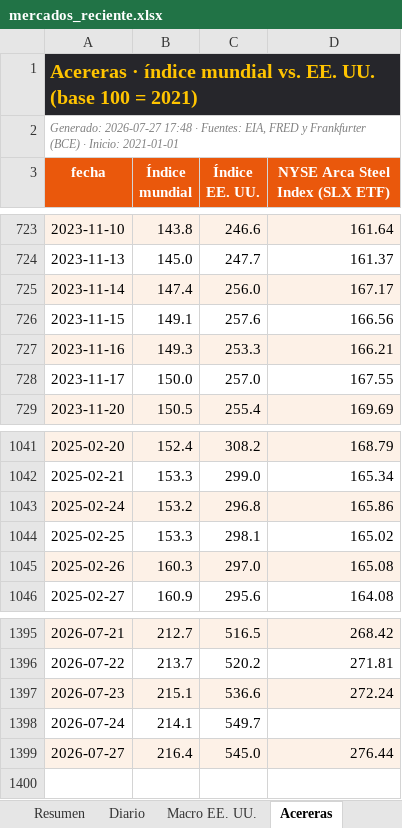
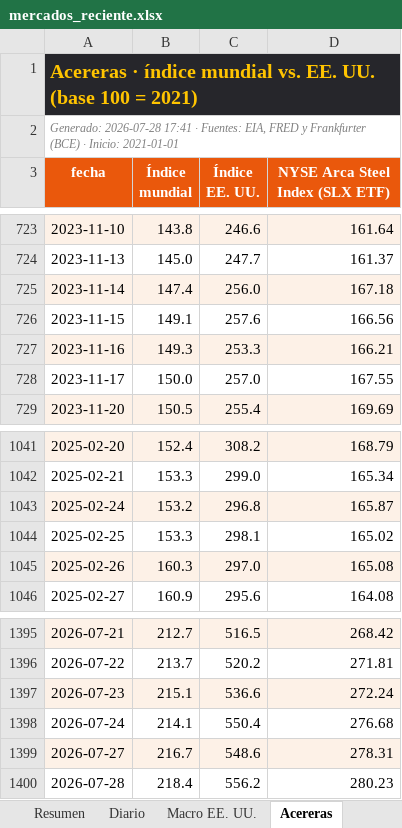
Before and after one commit to benjany2011-sys/Indicators, an Excel workbook: resultados/mercados_reciente.xlsx, sheet Acereras, drawn as a sheet; only a part is shown, gaps mark what is left out; values as stored, in another font and other column widths than the file's, no borders; the diff names each change by its address in the sheet, - before the commit and + after, or states it on an @@ line.

```diff
--- a/resultados/mercados_reciente.xlsx (sheet Acereras)
+++ b/resultados/mercados_reciente.xlsx (sheet Acereras)
-A2 (fecha): Generado: 2026-07-27 17:48 · Fuentes:…
+A2 (fecha): Generado: 2026-07-28 17:41 · Fuentes:…
-D725 (NYSE Arca Steel Index (SLX ETF)): 167.17
+D725 (NYSE Arca Steel Index (SLX ETF)): 167.18
-D1043 (NYSE Arca Steel Index (SLX ETF)): 165.86
+D1043 (NYSE Arca Steel Index (SLX ETF)): 165.87
-C1398 (Índice EE. UU.): 549.7
+C1398 (Índice EE. UU.): 550.4
-D1398 (NYSE Arca Steel Index (SLX ETF)): (empty)
+D1398 (NYSE Arca Steel Index (SLX ETF)): 276.68
-B1399 (Índice mundial): 216.4
+B1399 (Índice mundial): 216.7
-C1399 (Índice EE. UU.): 545.0
+C1399 (Índice EE. UU.): 548.6
-D1399 (NYSE Arca Steel Index (SLX ETF)): 276.44
+D1399 (NYSE Arca Steel Index (SLX ETF)): 278.31
+row 1400: 2026-07-28 | 218.4 | 556.2 | 280.23
```
Also changed, not shown: sheet Diario, sheet Resumen, sheet Macro EE. UU., charts or pictures, 5 other files.
